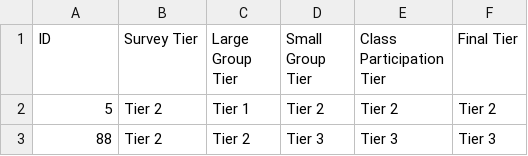
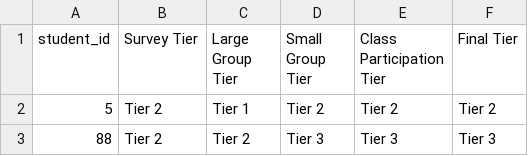
Before and after one commit to jackwestin-dev/institution-TJ, a CSV file: student-data/tierdata.csv, drawn as a sheet; only a part is shown.

Commit message:
Add files via upload

```diff
--- a/student-data/tierdata.csv
+++ b/student-data/tierdata.csv
@@ -1,2 +1,2 @@
-ID,Survey Tier,Large Group Tier,Small Group Tier,Class Participation Tier,Final Tier
+student_id,Survey Tier,Large Group Tier,Small Group Tier,Class Participation Tier,Final Tier
 5,Tier 2,Tier 1,Tier 2,Tier 2,Tier 2
```
